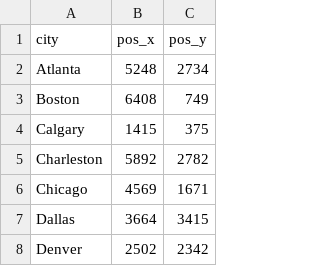
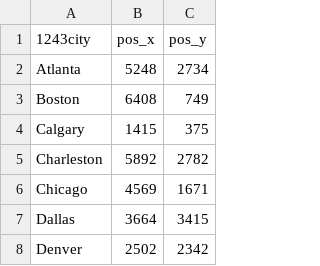
Before and after one commit to Cvmouta01/TicketToRide, a CSV file: src/Game/cities.csv, drawn as a sheet; only a part is shown.

```diff
--- a/src/Game/cities.csv
+++ b/src/Game/cities.csv
@@ -1,2 +1,2 @@
-city,pos_x,pos_y
+1243city,pos_x,pos_y
 Atlanta,5248,2734
```
Also changed, not shown: 27 other files.
